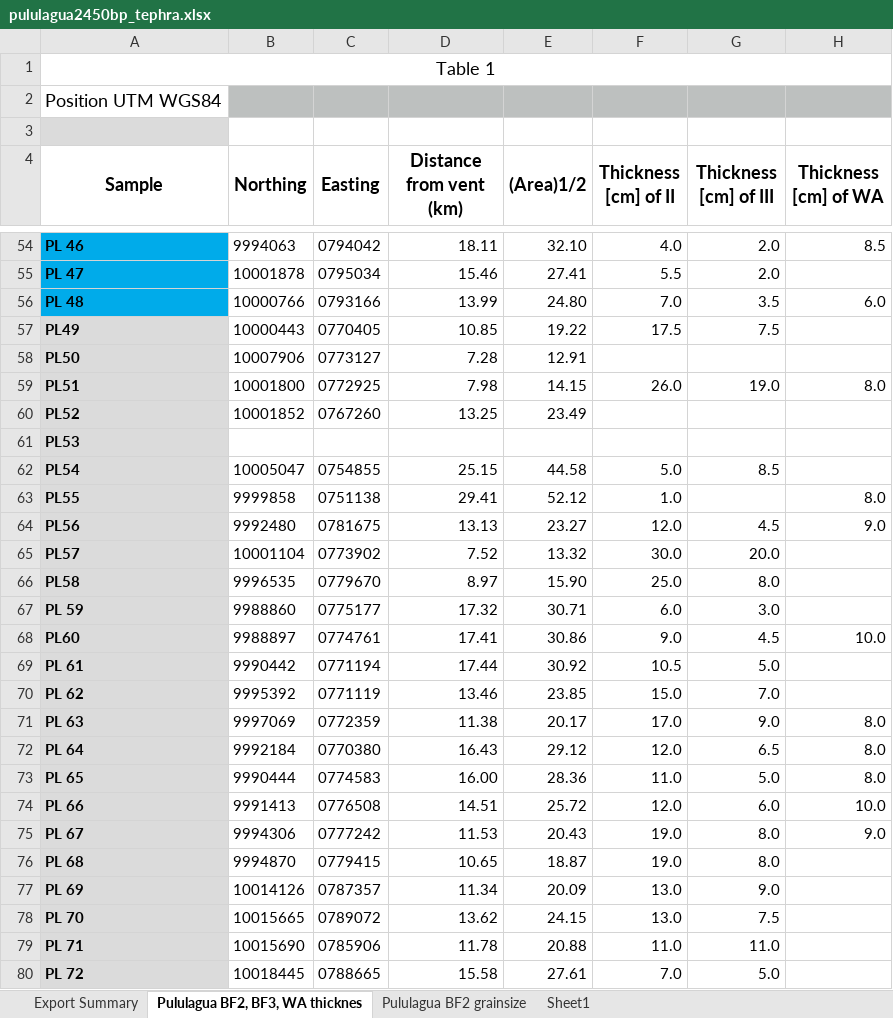
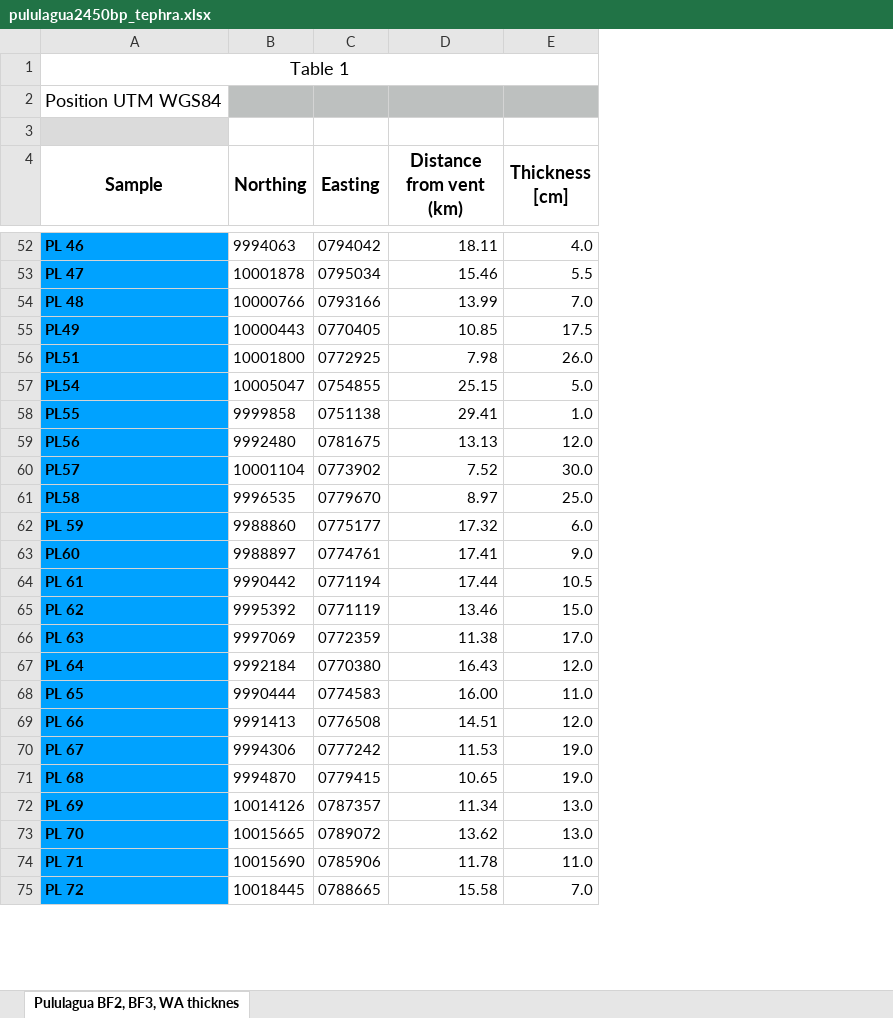
Before and after one commit to robertoon/umbrella_cloud_model, an Excel workbook: data/pululagua2450bp_tephra.xlsx, sheet Pululagua BF2, BF3, WA thicknes, drawn as a sheet; only a part is shown, gaps mark what is left out; values as stored, in another font and other column widths than the file's, no borders; removed rows and columns are numbered as before the commit, all else as after; the diff covers the shown part only; the diff names each change by its address in the sheet, - before the commit and + after, or states it on an @@ line.

```diff
--- a/data/pululagua2450bp_tephra.xlsx (sheet Pululagua BF2, BF3, WA thicknes)
+++ b/data/pululagua2450bp_tephra.xlsx (sheet Pululagua BF2, BF3, WA thicknes)
-sheet tab: Export Summary
-sheet tab: Pululagua BF2 grainsize
-sheet tab: Sheet1
-column E ((Area)1/2), rows 54-57: 32.10 | 27.41 | 24.80 | 19.22; row 59: 14.15; rows 62-80: 44.58 | 52.12 | 23.27 | 13.32 | 15.90 | 30.71 | 30.86 | 30.92 | 23.85 | 20.17 | 29.12 | 28.36 | 25.72 | 20.43 | 18.87 | 20.09 | 24.15 | 20.88 | 27.61
-column G (Thickness [cm] of III), rows 54-57: 2.0 | 2.0 | 3.5 | 7.5; row 59: 19.0; rows 62-80: 8.5 |  | 4.5 | 20.0 | 8.0 | 3.0 | 4.5 | 5.0 | 7.0 | 9.0 | 6.5 | 5.0 | 6.0 | 8.0 | 8.0 | 9.0 | 7.5 | 11.0 | 5.0
-column H (Thickness [cm] of WA), rows 54-56: 8.5 |  | 6.0; row 59: 8.0; rows 63-75: 8.0 | 9.0 |  |  |  | 10.0 |  |  | 8.0 | 8.0 | 8.0 | 10.0 | 9.0
-E4: Thickness [cm] of II
+E4: Thickness [cm]
-A55 fill: #DBDBDB
+A55 fill: #00A2FF
-row 58: PL50 | 10007906 | 0773127 | 7.28 | 12.91
-A56 fill: #DBDBDB
+A56 fill: #00A2FF
-row 60: PL52 | 10001852 | 0767260 | 13.25 | 23.49
-row 61: PL53
-A57:A75 fill: #DBDBDB
+A57:A75 fill: #00A2FF
```
Also changed, not shown: 2 removed rows and cell formats elsewhere in this sheet, formulas that keep their value, 1 other file.
